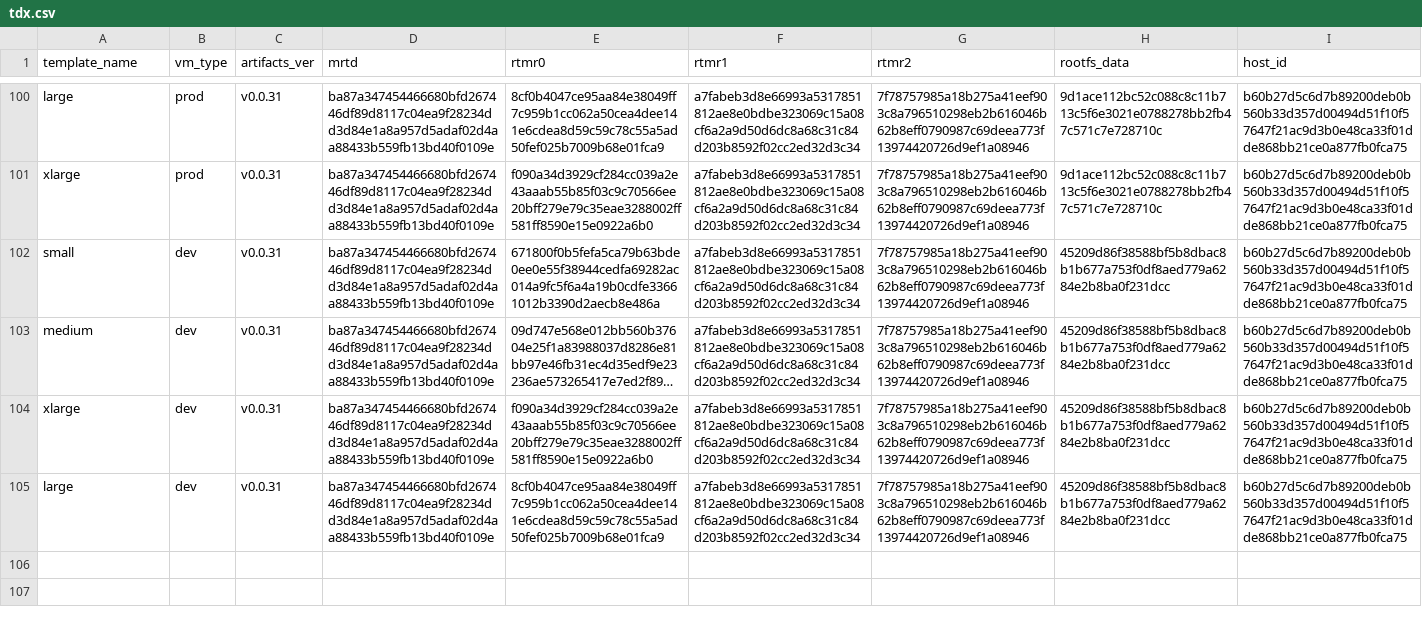
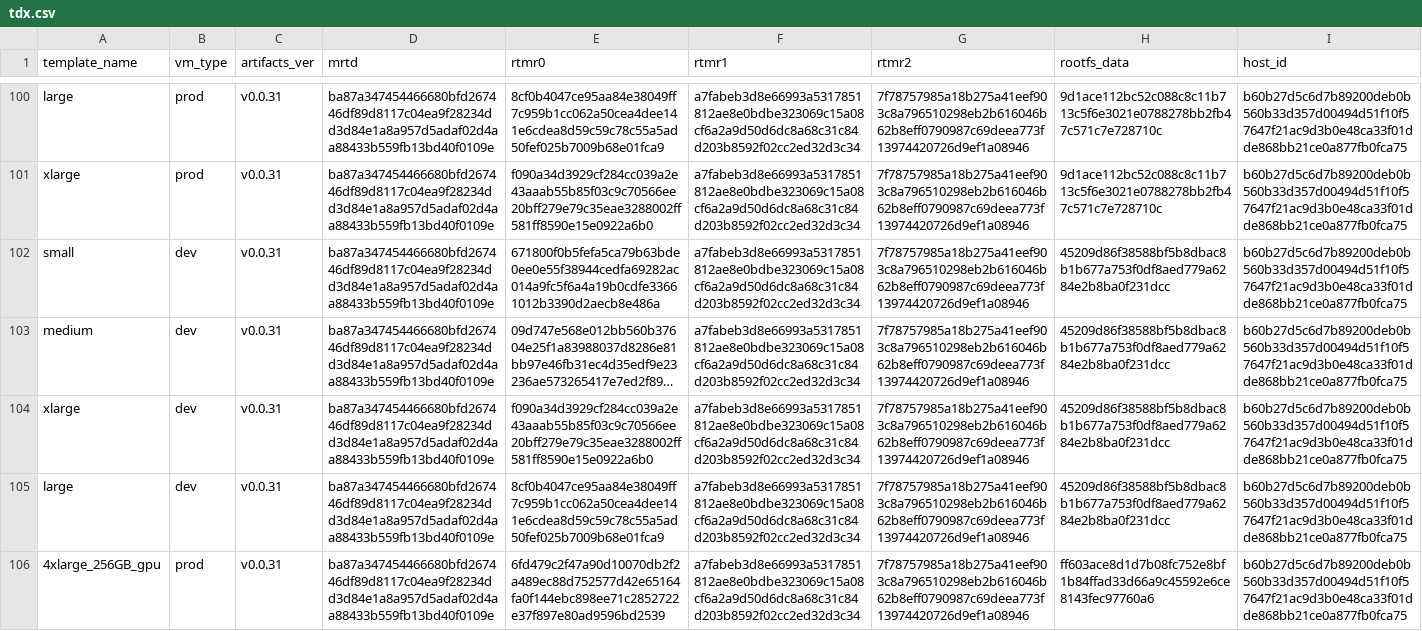
Before and after one commit to scrtlabs/secretvm-verify, a CSV file: artifacts_registry/tdx.csv, drawn as a sheet; only a part is shown, gaps mark what is left out; long unchanged cells end in …; the diff names each change by its address in the sheet, - before the commit and + after, or states it on an @@ line.

Commit message:
updated artifacts for v0.0.31 GPU (4xlarge_256GB_gpu)

```diff
--- a/artifacts_registry/tdx.csv
+++ b/artifacts_registry/tdx.csv
+row 106: 4xlarge_256GB_gpu | prod | v0.0.31 | ba87a347454466680bfd267446df89d8117c04ea9f28234dd3d84e1a8a957d5adaf02d4aa88433b559fb13bd40f0109e | 6fd479c2f47a90d10070db2f2a489ec88d752577d42e65164fa0f144ebc898ee71c2852722e37f897e80ad9596bd2539 | a7fabeb3d8e66993a5317851812ae8e0bdbe323069c15a08cf6a2a9d50d6dc8a68c31c84d203b8592f02cc2ed32d3c34 | 7f78757985a18b275a41eef903c8a796510298eb2b616046b62b8eff0790987c69deea773f13974420726d9ef1a08946 | ff603ace8d1d7b08fc752e8bf1b84ffad33d66a9c45592e6ce8143fec97760a6 | b60b27d5c6d7b89200deb0b560b33d357d00494d51f10f57647f21ac9d3b0e48ca33f01dde868bb21ce0a877fb0fca75
```
Also changed, not shown: node/data/tdx.csv, python/src/secretvm/verify/data/tdx.csv.
